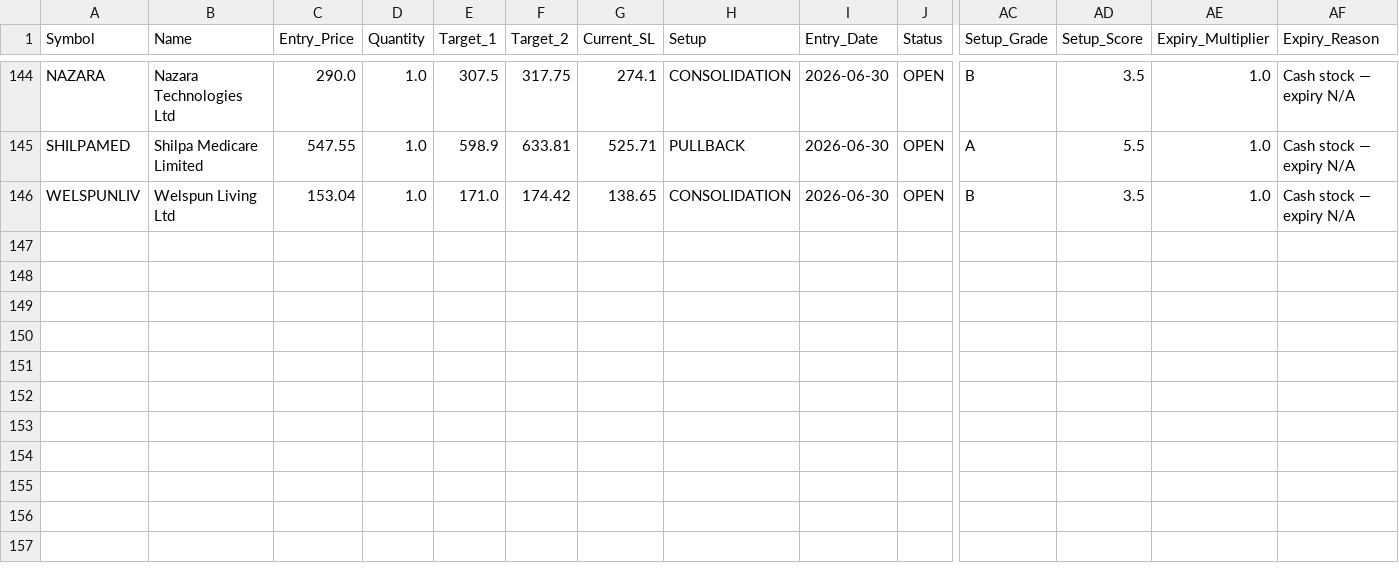
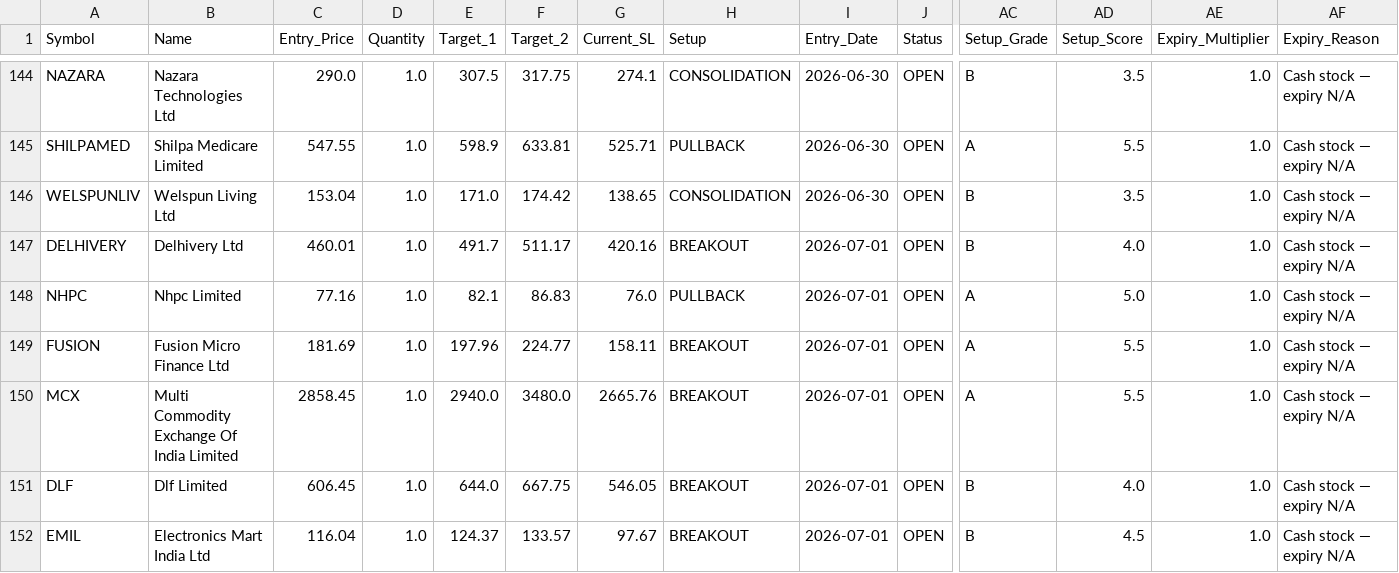
Before and after one commit to AbhiAbhiAbhi/swing-sentinel, a CSV file: data/positions.csv, drawn as a sheet; only a part is shown, gaps mark what is left out; rows hold the shown columns only; the diff names each change by its address in the sheet, - before the commit and + after, or states it on an @@ line.

Commit message:
Auto: daily scan setups added [skip ci]

```diff
--- a/data/positions.csv
+++ b/data/positions.csv
+row 147: DELHIVERY | Delhivery Ltd | 460.01 | 1.0 | 491.7 | 511.17 | 420.16 | BREAKOUT | 2026-07-01 | OPEN | B | 4.0 | 1.0 | Cash stock — expiry N/A
+row 148: NHPC | Nhpc Limited | 77.16 | 1.0 | 82.1 | 86.83 | 76.0 | PULLBACK | 2026-07-01 | OPEN | A | 5.0 | 1.0 | Cash stock — expiry N/A
+row 149: FUSION | Fusion Micro Finance Ltd | 181.69 | 1.0 | 197.96 | 224.77 | 158.11 | BREAKOUT | 2026-07-01 | OPEN | A | 5.5 | 1.0 | Cash stock — expiry N/A
+row 150: MCX | Multi Commodity Exchange Of India Limited | 2858.45 | 1.0 | 2940.0 | 3480.0 | 2665.76 | BREAKOUT | 2026-07-01 | OPEN | A | 5.5 | 1.0 | Cash stock — expiry N/A
+row 151: DLF | Dlf Limited | 606.45 | 1.0 | 644.0 | 667.75 | 546.05 | BREAKOUT | 2026-07-01 | OPEN | B | 4.0 | 1.0 | Cash stock — expiry N/A
+row 152: EMIL | Electronics Mart India Ltd | 116.04 | 1.0 | 124.37 | 133.57 | 97.67 | BREAKOUT | 2026-07-01 | OPEN | B | 4.5 | 1.0 | Cash stock — expiry N/A
```
